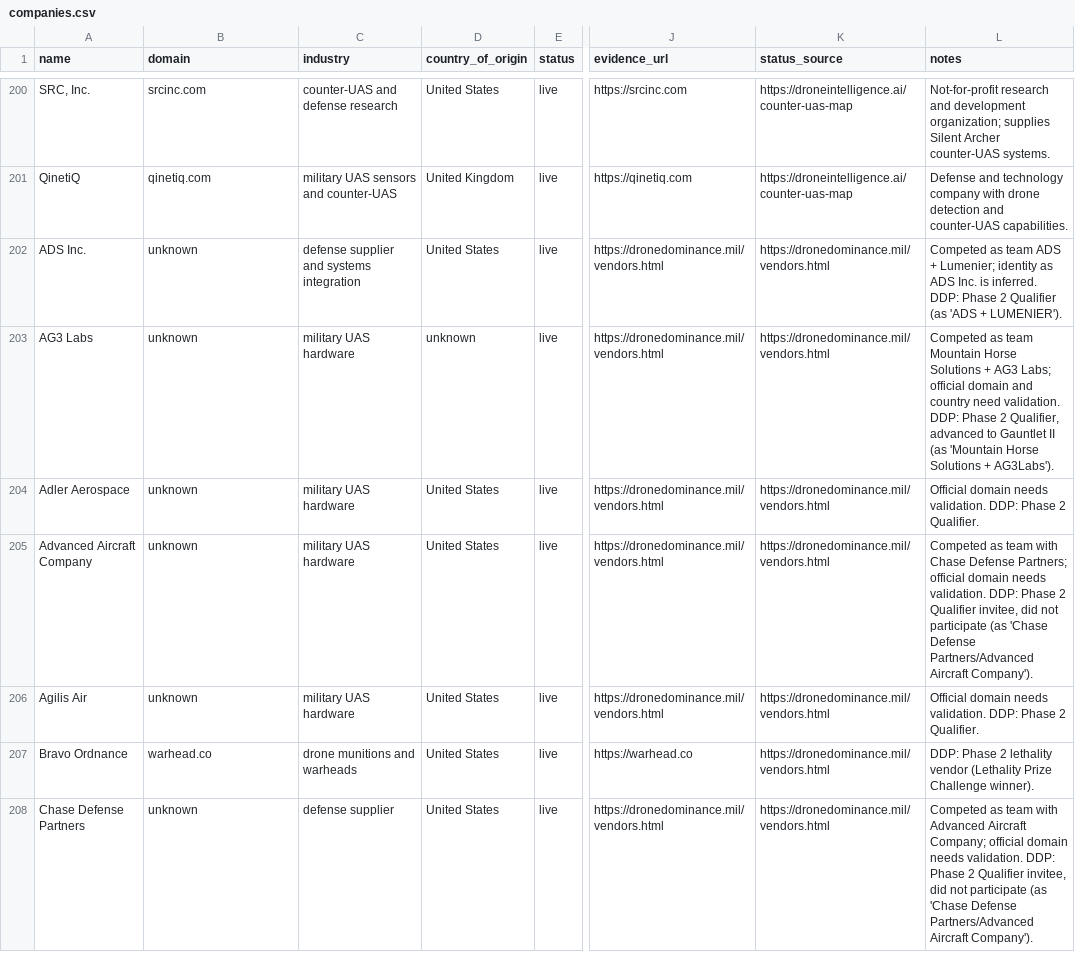
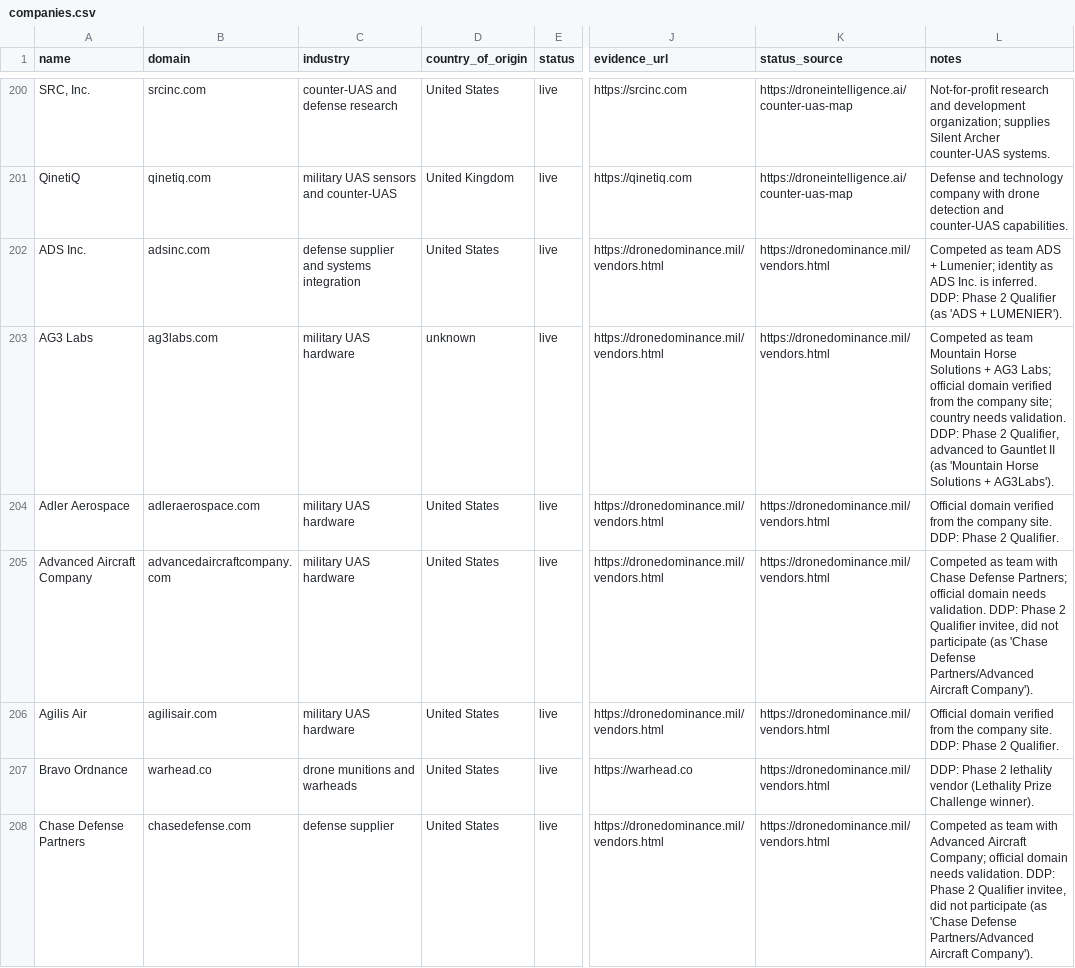
Before and after one commit to alexpach/drone-catalog, a CSV file: companies.csv, drawn as a sheet; only a part is shown, gaps mark what is left out; the diff covers the shown part only; the diff names each change by its address in the sheet, - before the commit and + after, or states it on an @@ line.

Commit message:
Resolve official domains for catalog companies

```diff
--- a/companies.csv
+++ b/companies.csv
-B202 (domain): unknown
+B202 (domain): adsinc.com
-B203 (domain): unknown
+B203 (domain): ag3labs.com
-L203 (notes): …official domain and country need validation. DDP:…
+L203 (notes): …official domain verified from the company site; country needs validation. DDP:…
-B204 (domain): unknown
+B204 (domain): adleraerospace.com
-L204 (notes): Official domain needs validation. DDP: Phase…
+L204 (notes): Official domain verified from the company site. DDP: Phase…
-B205 (domain): unknown
+B205 (domain): advancedaircraftcompany.com
-B206 (domain): unknown
+B206 (domain): agilisair.com
-L206 (notes): Official domain needs validation. DDP: Phase…
+L206 (notes): Official domain verified from the company site. DDP: Phase…
-B208 (domain): unknown
+B208 (domain): chasedefense.com
```
Also changed, not shown: 54 edited cells elsewhere in this file.
